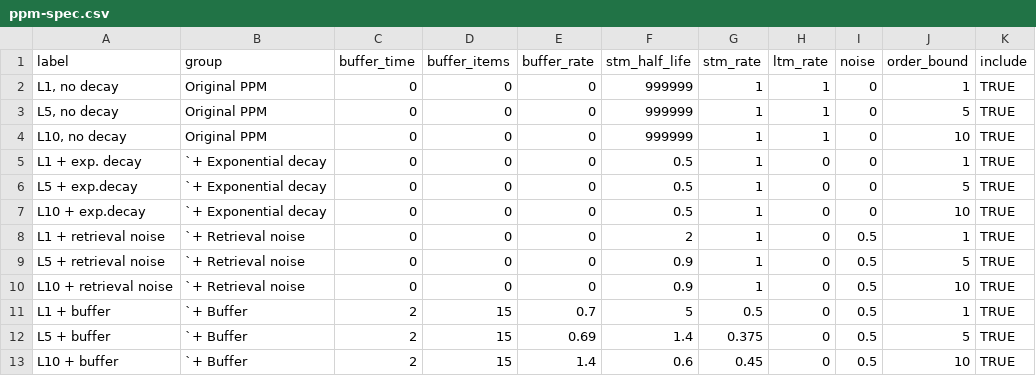
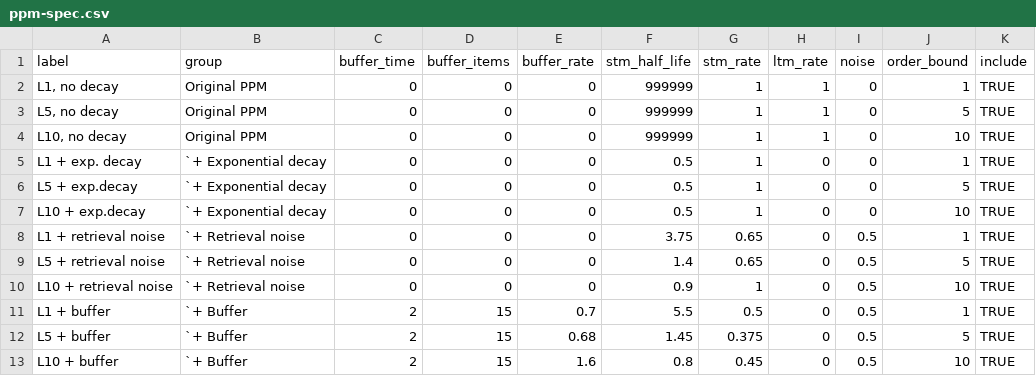
Before and after one commit to pmcharrison/pdec-analysis-2, a CSV file: input/ppm-spec.csv, drawn as a sheet.

Commit message:
Working on optimisation

```diff
--- a/input/ppm-spec.csv
+++ b/input/ppm-spec.csv
@@ -7,7 +7,7 @@ L5 + exp.decay,`+ Exponential decay,0,0,0,0.5,1,0,0,5,TRUE
 L10 + exp.decay,`+ Exponential decay,0,0,0,0.5,1,0,0,10,TRUE
-L1 + retrieval noise,`+ Retrieval noise,0,0,0,2,1,0,0.5,1,TRUE
-L5 + retrieval noise,`+ Retrieval noise,0,0,0,0.9,1,0,0.5,5,TRUE
+L1 + retrieval noise,`+ Retrieval noise,0,0,0,3.75,0.65,0,0.5,1,TRUE
+L5 + retrieval noise,`+ Retrieval noise,0,0,0,1.4,0.65,0,0.5,5,TRUE
 L10 + retrieval noise,`+ Retrieval noise,0,0,0,0.9,1,0,0.5,10,TRUE
-L1 + buffer,`+ Buffer,2,15,0.7,5,0.5,0,0.5,1,TRUE
-L5 + buffer,`+ Buffer,2,15,0.69,1.4,0.375,0,0.5,5,TRUE
-L10 + buffer,`+ Buffer,2,15,1.4,0.6,0.45,0,0.5,10,TRUE
+L1 + buffer,`+ Buffer,2,15,0.7,5.5,0.5,0,0.5,1,TRUE
+L5 + buffer,`+ Buffer,2,15,0.68,1.45,0.375,0,0.5,5,TRUE
+L10 + buffer,`+ Buffer,2,15,1.6,0.8,0.45,0,0.5,10,TRUE
```
